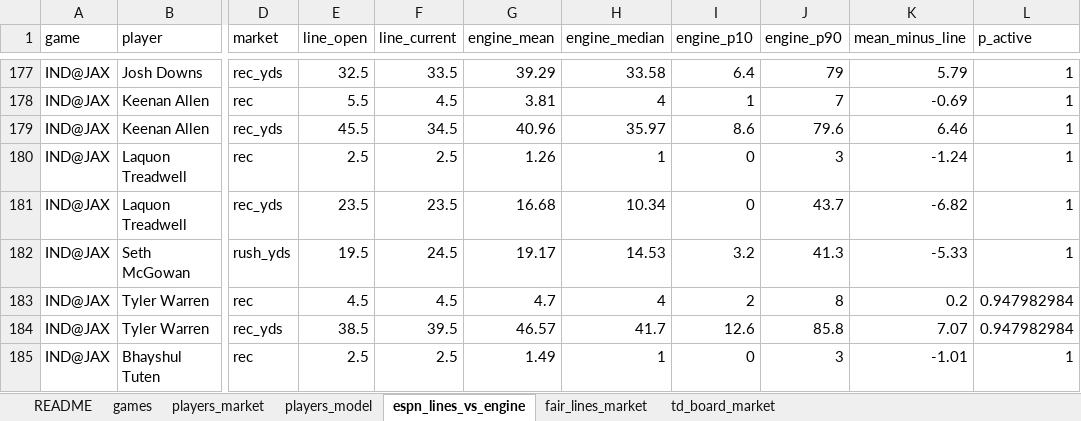
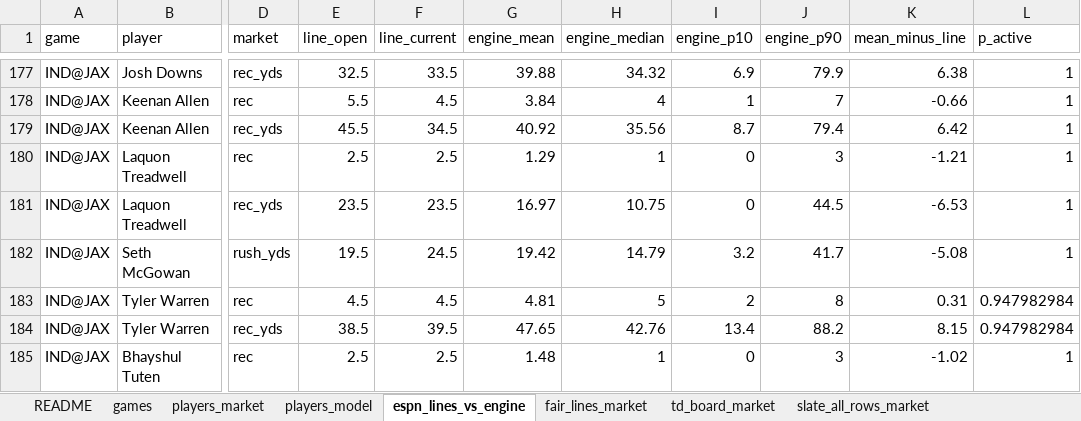
Before and after one commit to devintyler-systems/apexos-fantasy-gm, an Excel workbook: docs/weekly/SUNDAY_1PM_2026_W08_PROJECTIONS.xlsx, sheet espn_lines_vs_engine, drawn as a sheet; only a part is shown, gaps mark what is left out; values as stored, in another font and other column widths than the file's, no borders; the diff covers the shown part only; the diff names each change by its address in the sheet, - before the commit and + after, or states it on an @@ line.

```diff
--- a/docs/weekly/SUNDAY_1PM_2026_W08_PROJECTIONS.xlsx (sheet espn_lines_vs_engine)
+++ b/docs/weekly/SUNDAY_1PM_2026_W08_PROJECTIONS.xlsx (sheet espn_lines_vs_engine)
+sheet tab: slate_all_rows_market
-G177 (engine_mean): 39.29
+G177 (engine_mean): 39.88
-H177 (engine_median): 33.58
+H177 (engine_median): 34.32
-I177 (engine_p10): 6.4
+I177 (engine_p10): 6.9
-J177 (engine_p90): 79
+J177 (engine_p90): 79.9
-K177 (mean_minus_line): 5.79
+K177 (mean_minus_line): 6.38
-G178 (engine_mean): 3.81
+G178 (engine_mean): 3.84
-K178 (mean_minus_line): -0.69
+K178 (mean_minus_line): -0.66
-G179 (engine_mean): 40.96
+G179 (engine_mean): 40.92
-H179 (engine_median): 35.97
+H179 (engine_median): 35.56
-I179 (engine_p10): 8.6
+I179 (engine_p10): 8.7
-J179 (engine_p90): 79.6
+J179 (engine_p90): 79.4
-K179 (mean_minus_line): 6.46
+K179 (mean_minus_line): 6.42
-G180 (engine_mean): 1.26
+G180 (engine_mean): 1.29
-K180 (mean_minus_line): -1.24
+K180 (mean_minus_line): -1.21
-G181 (engine_mean): 16.68
+G181 (engine_mean): 16.97
-H181 (engine_median): 10.34
+H181 (engine_median): 10.75
-J181 (engine_p90): 43.7
+J181 (engine_p90): 44.5
-K181 (mean_minus_line): -6.82
+K181 (mean_minus_line): -6.53
-G182 (engine_mean): 19.17
+G182 (engine_mean): 19.42
-H182 (engine_median): 14.53
+H182 (engine_median): 14.79
-J182 (engine_p90): 41.3
+J182 (engine_p90): 41.7
-K182 (mean_minus_line): -5.33
+K182 (mean_minus_line): -5.08
-G183 (engine_mean): 4.7
+G183 (engine_mean): 4.81
-H183 (engine_median): 4
+H183 (engine_median): 5
-K183 (mean_minus_line): 0.2
+K183 (mean_minus_line): 0.31
-G184 (engine_mean): 46.57
+G184 (engine_mean): 47.65
-H184 (engine_median): 41.7
+H184 (engine_median): 42.76
-I184 (engine_p10): 12.6
+I184 (engine_p10): 13.4
-J184 (engine_p90): 85.8
+J184 (engine_p90): 88.2
-K184 (mean_minus_line): 7.07
+K184 (mean_minus_line): 8.15
-G185 (engine_mean): 1.49
+G185 (engine_mean): 1.48
-K185 (mean_minus_line): -1.01
+K185 (mean_minus_line): -1.02
```
Also changed, not shown: 691 edited cells elsewhere in this sheet, sheet fair_lines_market, sheet td_board_market, sheet players_market, sheet players_model, sheet README, 23 other files.
